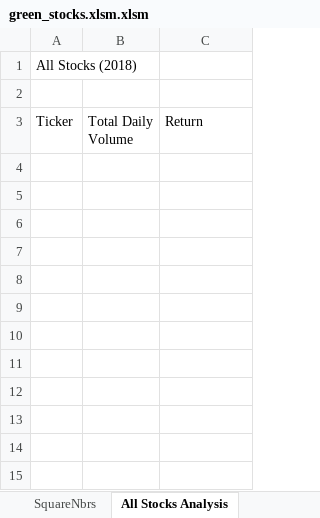
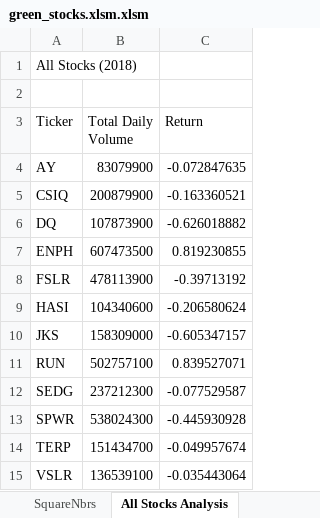
Before and after one commit to lmiles77/stock-analysis, an Excel workbook: green_stocks.xlsm.xlsm, sheet All Stocks Analysis, drawn as a sheet; values as stored, in another font and other column widths than the file's, no borders; the diff names each change by its address in the sheet, - before the commit and + after, or states it on an @@ line.

Commit message:
updated green_stocks

```diff
--- a/green_stocks.xlsm.xlsm (sheet All Stocks Analysis)
+++ b/green_stocks.xlsm.xlsm (sheet All Stocks Analysis)
+row 4: AY | 83079900 | -0.072847635
+row 5: CSIQ | 200879900 | -0.163360521
+row 6: DQ | 107873900 | -0.626018882
+row 7: ENPH | 607473500 | 0.819230855
+row 8: FSLR | 478113900 | -0.39713192
+row 9: HASI | 104340600 | -0.206580624
+row 10: JKS | 158309000 | -0.605347157
+row 11: RUN | 502757100 | 0.839527071
+row 12: SEDG | 237212300 | -0.077529587
+row 13: SPWR | 538024300 | -0.445930928
+row 14: TERP | 151434700 | -0.049957674
+row 15: VSLR | 136539100 | -0.035443064
```
